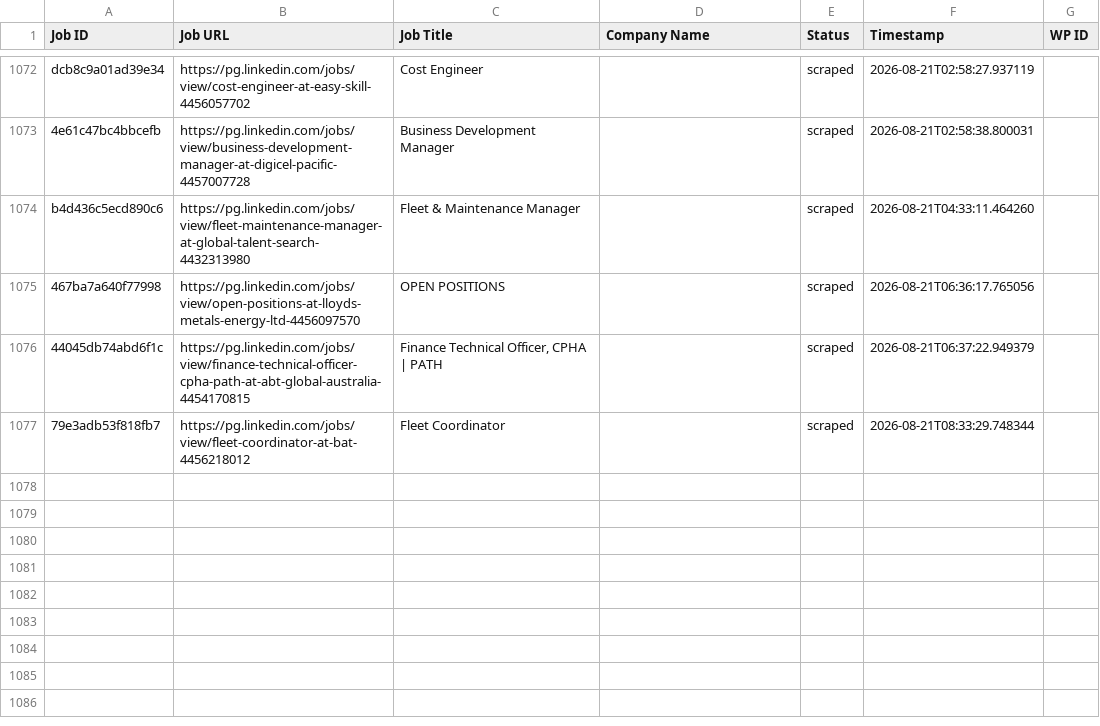
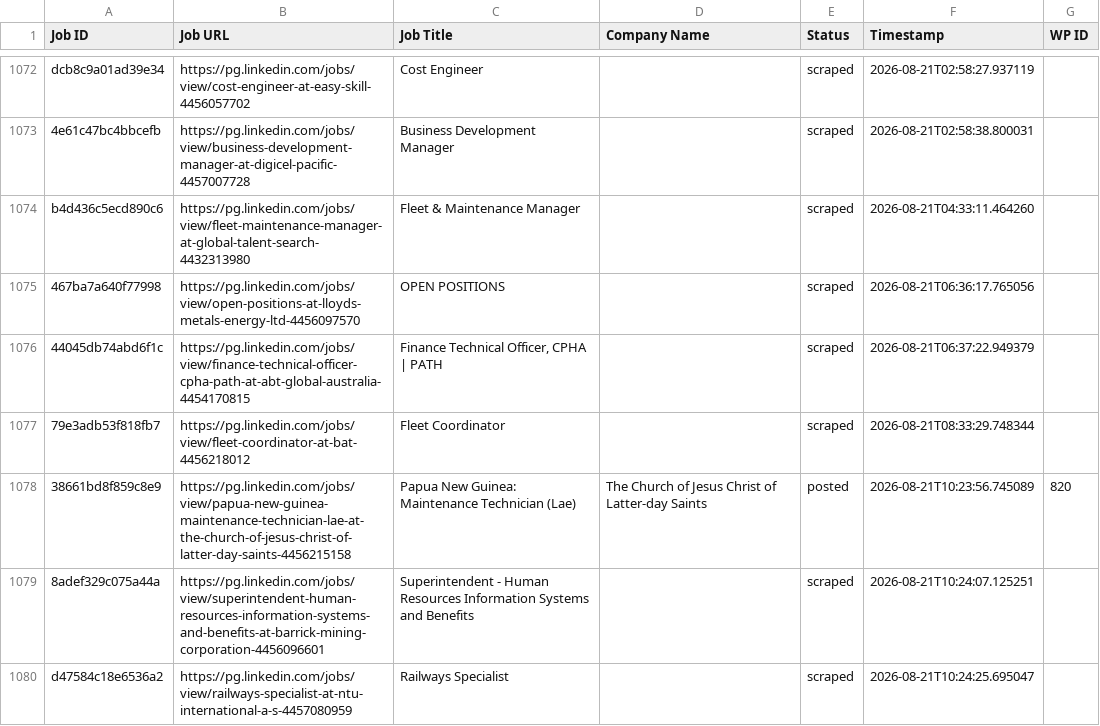
Before and after one commit to innovationinc2000/pg, a CSV file: processed_jobs.csv, drawn as a sheet; only a part is shown, gaps mark what is left out; the diff names each change by its address in the sheet, - before the commit and + after, or states it on an @@ line.

```diff
--- a/processed_jobs.csv
+++ b/processed_jobs.csv
+row 1078: 38661bd8f859c8e9 | https://pg.linkedin.com/jobs/view/papua-new-guinea-maintenance-technician-lae-at-the-church-of-jesus-christ-of-latter-day-saints-4456215158 | Papua New Guinea: Maintenance Technician (Lae) | The Church of Jesus Christ of Latter-day Saints | posted | 2026-08-21T10:23:56.745089 | 820
+row 1079: 8adef329c075a44a | https://pg.linkedin.com/jobs/view/superintendent-human-resources-information-systems-and-benefits-at-barrick-mining-corporation-4456096601 | Superintendent - Human Resources Information Systems and Benefits |  | scraped | 2026-08-21T10:24:07.125251
+row 1080: d47584c18e6536a2 | https://pg.linkedin.com/jobs/view/railways-specialist-at-ntu-international-a-s-4457080959 | Railways Specialist |  | scraped | 2026-08-21T10:24:25.695047
```
